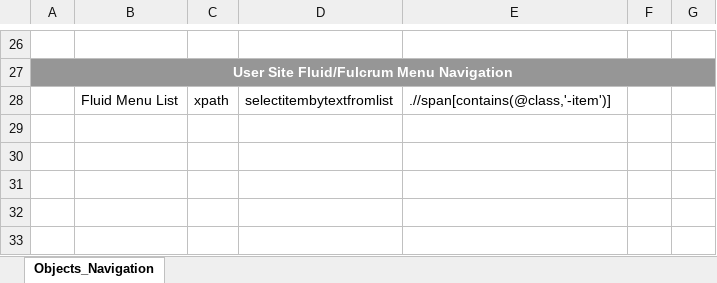
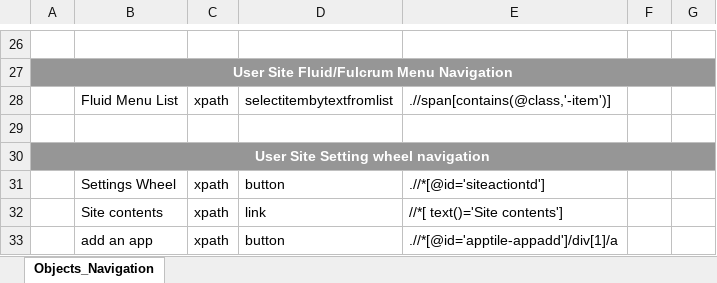
Before and after one commit to Shaikin/Fulcrum_PreProd, an Excel workbook: Fulcrum_PreProd_Trunk/src/com/proj/objectRepository/ObjectsFile_Navigation.xlsx, sheet Objects_Navigation, drawn as a sheet; only a part is shown, gaps mark what is left out; values as stored, in another font and other column widths than the file's, no borders; the diff names each change by its address in the sheet, - before the commit and + after, or states it on an @@ line.

Commit message:
Added User Site Setting wheel navigation section

```diff
--- a/Fulcrum_PreProd_Trunk/src/com/proj/objectRepository/ObjectsFile_Navigation.xlsx (sheet Objects_Navigation)
+++ b/Fulcrum_PreProd_Trunk/src/com/proj/objectRepository/ObjectsFile_Navigation.xlsx (sheet Objects_Navigation)
+row 29: (empty)
+row 30: User Site Setting wheel navigation
+row 31:  | Settings Wheel | xpath | button | .//*[@id='siteactiontd']
+row 32:  | Site contents | xpath | link | //*[ text()='Site contents']
+row 33:  | add an app | xpath | button | .//*[@id='apptile-appadd']/div[1]/a
```
